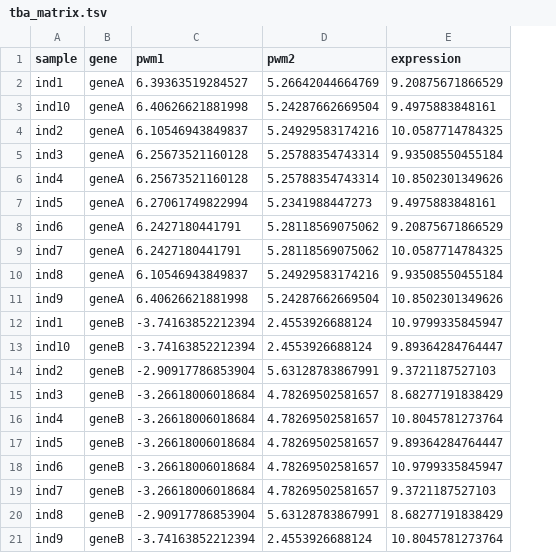
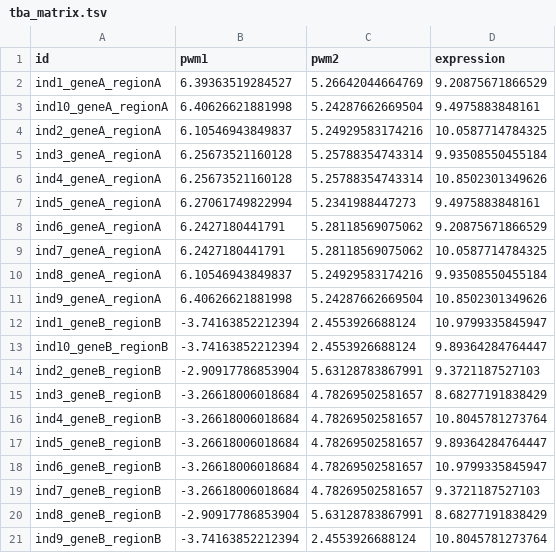
Before and after one commit to CBU-ProveroLab/TBA-eQTLs, a TSV file: tba_matrix.tsv, drawn as a sheet; removed rows and columns are numbered as before the commit, all else as after; the diff names each change by its address in the sheet, - before the commit and + after, or states it on an @@ line.

```diff
--- a/tba_matrix.tsv
+++ b/tba_matrix.tsv
-column A (sample), rows 2-21: ind1 | ind10 | ind2 | ind3 | ind4 | ind5 | ind6 | ind7 | ind8 | ind9 | ind1 | ind10 | ind2 | ind3 | ind4 | ind5 | ind6 | ind7 | ind8 | ind9
-column B (gene), rows 2-21: geneA | geneA | geneA | geneA | geneA | geneA | geneA | geneA | geneA | geneA | geneB | geneB | geneB | geneB | geneB | geneB | geneB | geneB | geneB | geneB
+column A (id), rows 2-21: ind1_geneA_regionA | ind10_geneA_regionA | ind2_geneA_regionA | ind3_geneA_regionA | ind4_geneA_regionA | ind5_geneA_regionA | ind6_geneA_regionA | ind7_geneA_regionA | ind8_geneA_regionA | ind9_geneA_regionA | ind1_geneB_regionB | ind10_geneB_regionB | ind2_geneB_regionB | ind3_geneB_regionB | ind4_geneB_regionB | ind5_geneB_regionB | ind6_geneB_regionB | ind7_geneB_regionB | ind8_geneB_regionB | ind9_geneB_regionB
```
Also changed, not shown: covariates.tsv, tba.tsv, 6 other files.
